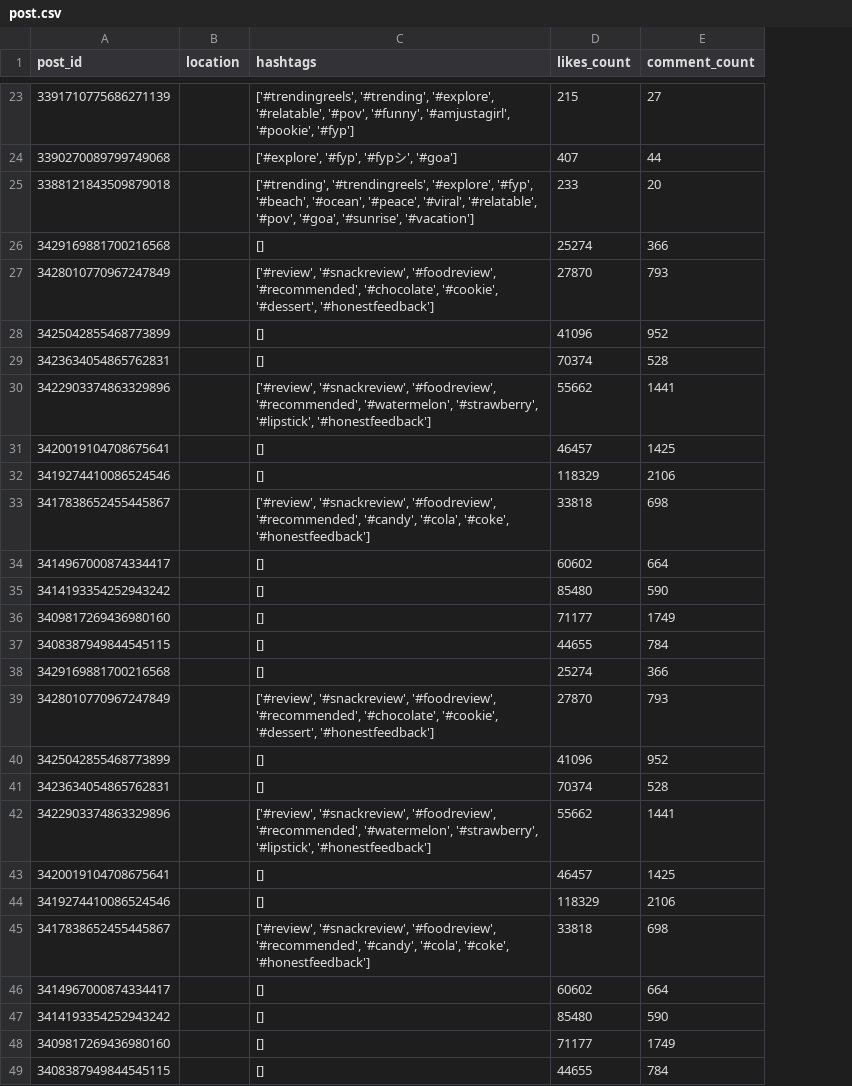
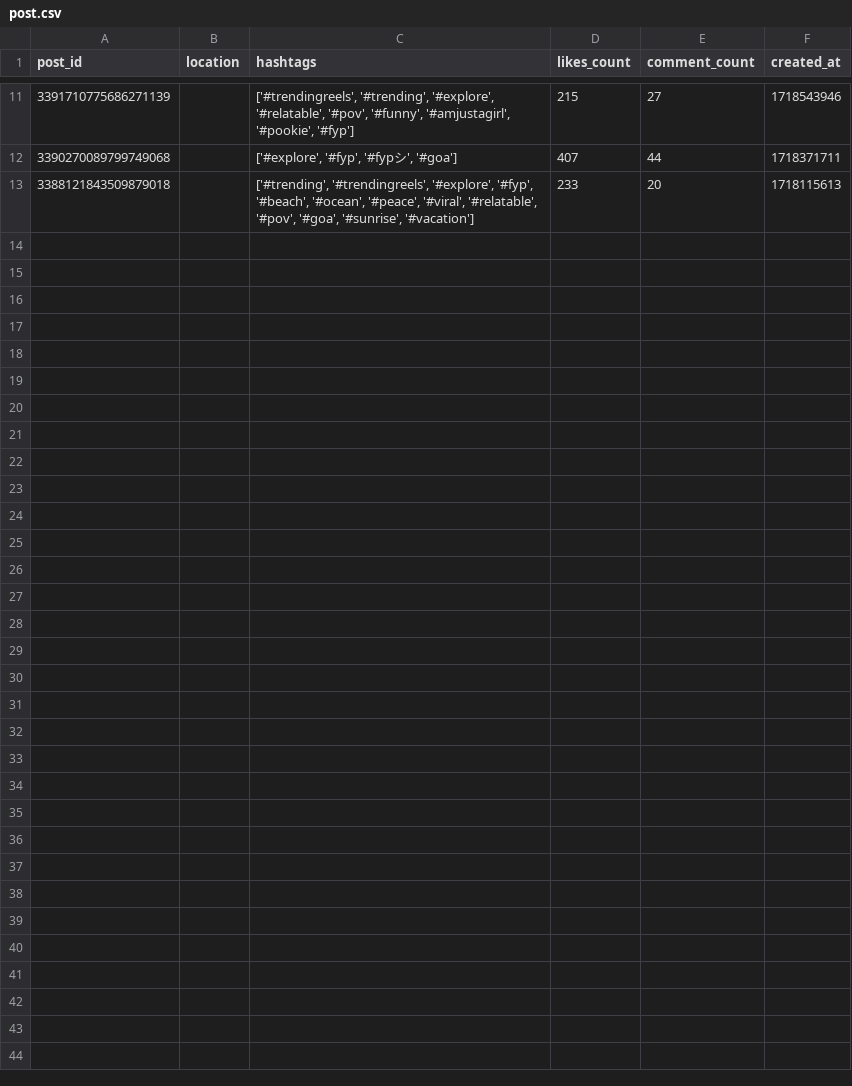
Before and after one commit to tejodeepmitraroy/Infu-market-place, a CSV file: csv/instagram/post.csv, drawn as a sheet; only a part is shown, gaps mark what is left out; removed rows and columns are numbered as before the commit, all else as after; the diff covers the shown part only; the diff names each change by its address in the sheet, - before the commit and + after, or states it on an @@ line.

```diff
--- a/csv/instagram/post.csv
+++ b/csv/instagram/post.csv
+column F (created_at), rows 11-13: 1718543946 | 1718371711 | 1718115613
-row 26: 3429169881700216568 |  | [] | 25274 | 366
-row 27: 3428010770967247849 |  | ['#review', '#snackreview', '#foodreview', '#recommended', '#chocolate', '#cookie', '#dessert', '#honestfeedback'] | 27870 | 793
-row 28: 3425042855468773899 |  | [] | 41096 | 952
-row 29: 3423634054865762831 |  | [] | 70374 | 528
-row 30: 3422903374863329896 |  | ['#review', '#snackreview', '#foodreview', '#recommended', '#watermelon', '#strawberry', '#lipstick', '#honestfeedback'] | 55662 | 1441
-row 31: 3420019104708675641 |  | [] | 46457 | 1425
-row 32: 3419274410086524546 |  | [] | 118329 | 2106
-row 33: 3417838652455445867 |  | ['#review', '#snackreview', '#foodreview', '#recommended', '#candy', '#cola', '#coke', '#honestfeedback'] | 33818 | 698
-row 34: 3414967000874334417 |  | [] | 60602 | 664
-row 35: 3414193354252943242 |  | [] | 85480 | 590
-row 36: 3409817269436980160 |  | [] | 71177 | 1749
-row 37: 3408387949844545115 |  | [] | 44655 | 784
-row 38: 3429169881700216568 |  | [] | 25274 | 366
-row 39: 3428010770967247849 |  | ['#review', '#snackreview', '#foodreview', '#recommended', '#chocolate', '#cookie', '#dessert', '#honestfeedback'] | 27870 | 793
-row 40: 3425042855468773899 |  | [] | 41096 | 952
-row 41: 3423634054865762831 |  | [] | 70374 | 528
-row 42: 3422903374863329896 |  | ['#review', '#snackreview', '#foodreview', '#recommended', '#watermelon', '#strawberry', '#lipstick', '#honestfeedback'] | 55662 | 1441
-row 43: 3420019104708675641 |  | [] | 46457 | 1425
-row 44: 3419274410086524546 |  | [] | 118329 | 2106
-row 45: 3417838652455445867 |  | ['#review', '#snackreview', '#foodreview', '#recommended', '#candy', '#cola', '#coke', '#honestfeedback'] | 33818 | 698
-row 46: 3414967000874334417 |  | [] | 60602 | 664
-row 47: 3414193354252943242 |  | [] | 85480 | 590
-row 48: 3409817269436980160 |  | [] | 71177 | 1749
-row 49: 3408387949844545115 |  | [] | 44655 | 784
```
Also changed, not shown: 12 removed rows and 1 edited cell elsewhere in this file, 13 other files.
